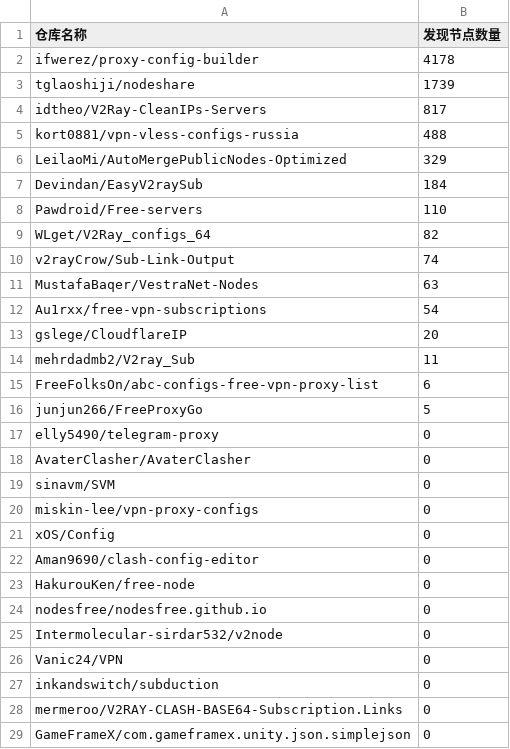
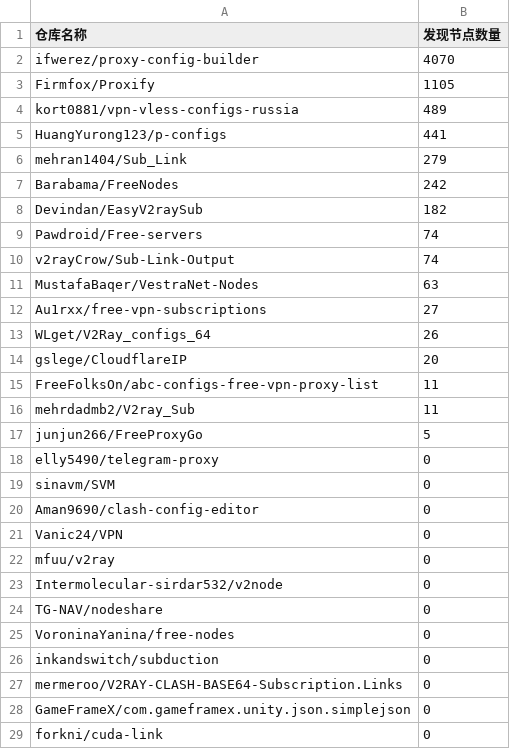
Before and after one commit to qjlxg/off, a CSV file: results/stats.csv, drawn as a sheet; only a part is shown; the shorter side is filled out with more unchanged rows.

```diff
--- a/results/stats.csv
+++ b/results/stats.csv
@@ -1,27 +1,26 @@
 仓库名称,发现节点数量
-ifwerez/proxy-config-builder,4178
-tglaoshiji/nodeshare,1739
-idtheo/V2Ray-CleanIPs-Servers,817
-kort0881/vpn-vless-configs-russia,488
-LeilaoMi/AutoMergePublicNodes-Optimized,329
-Devindan/EasyV2raySub,184
-Pawdroid/Free-servers,110
-WLget/V2Ray_configs_64,82
+ifwerez/proxy-config-builder,4070
+Firmfox/Proxify,1105
+kort0881/vpn-vless-configs-russia,489
+HuangYurong123/p-configs,441
+mehran1404/Sub_Link,279
+Barabama/FreeNodes,242
+Devindan/EasyV2raySub,182
+Pawdroid/Free-servers,74
 v2rayCrow/Sub-Link-Output,74
 MustafaBaqer/VestraNet-Nodes,63
-Au1rxx/free-vpn-subscriptions,54
+Au1rxx/free-vpn-subscriptions,27
+WLget/V2Ray_configs_64,26
 gslege/CloudflareIP,20
+FreeFolksOn/abc-configs-free-vpn-proxy-list,11
 mehrdadmb2/V2ray_Sub,11
-FreeFolksOn/abc-configs-free-vpn-proxy-list,6
 junjun266/FreeProxyGo,5
 elly5490/telegram-proxy,0
-AvaterClasher/AvaterClasher,0
 sinavm/SVM,0
-miskin-lee/vpn-proxy-configs,0
-xOS/Config,0
 Aman9690/clash-config-editor,0
-HakurouKen/free-node,0
-nodesfree/nodesfree.github.io,0
+Vanic24/VPN,0
+mfuu/v2ray,0
 Intermolecular-sirdar532/v2node,0
-Vanic24/VPN,0
+TG-NAV/nodeshare,0
+VoroninaYanina/free-nodes,0
 inkandswitch/subduction,0
```
Also changed, not shown: 1 other file.
